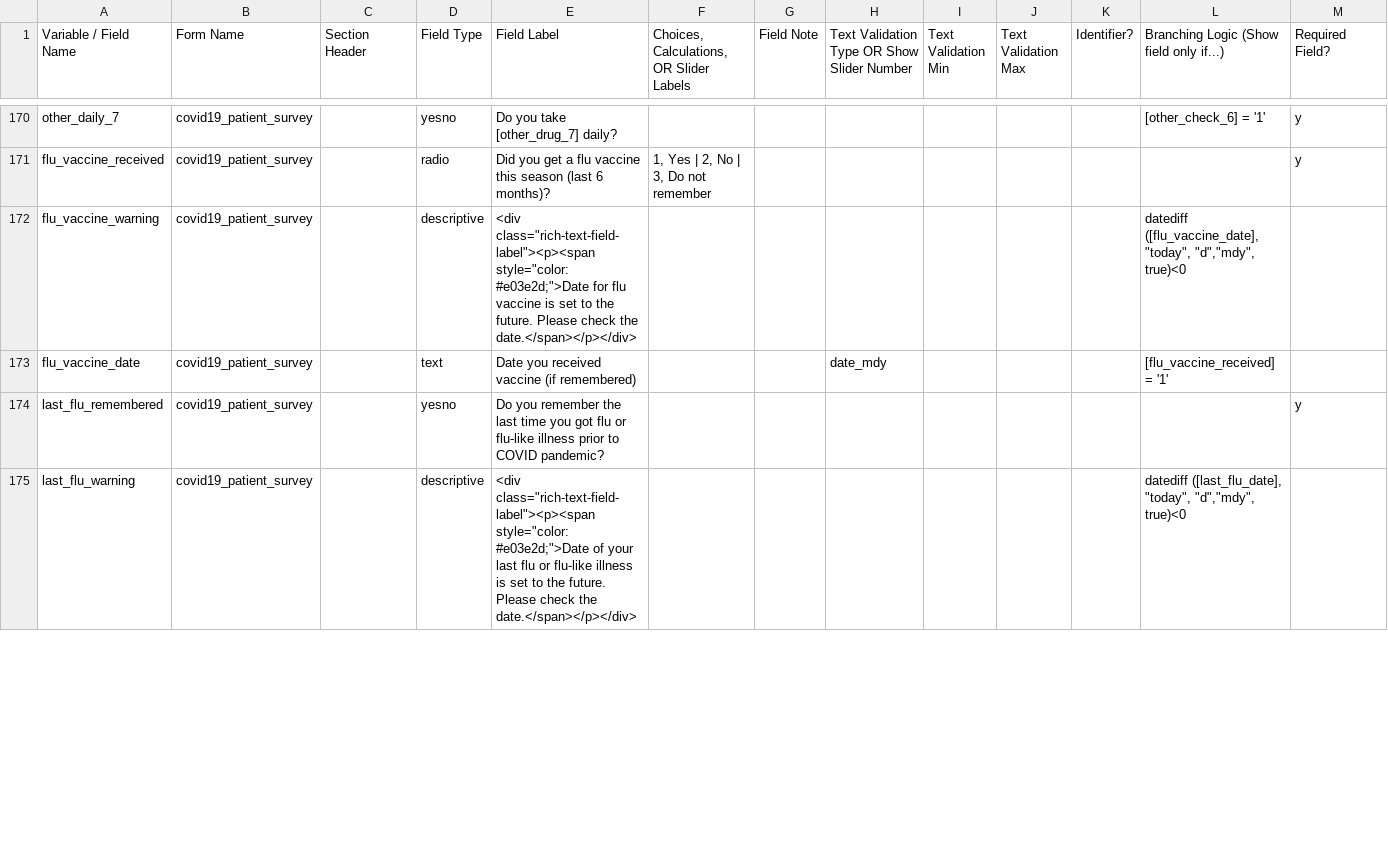
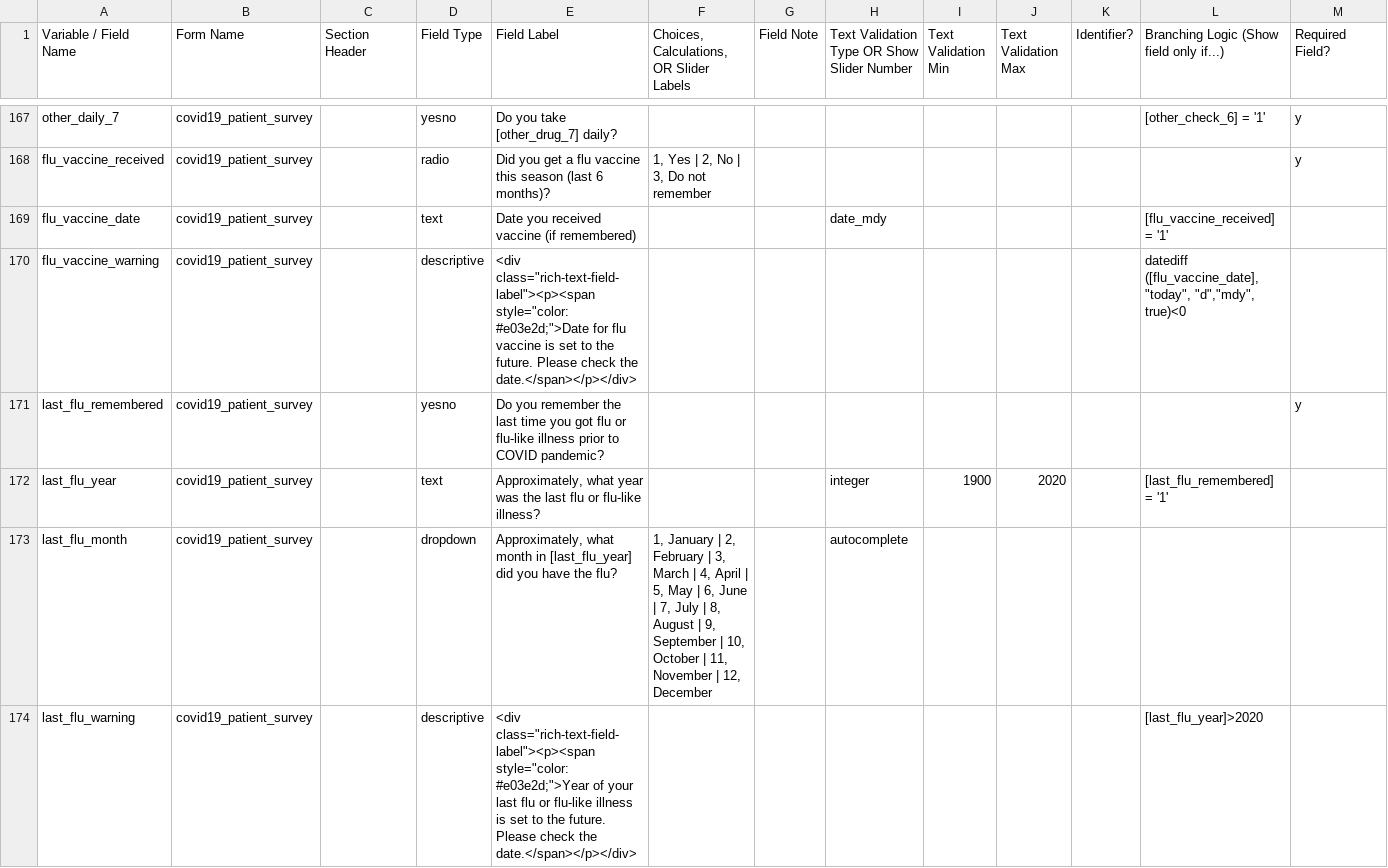
Before and after one commit to RitchieLab/COVID-19-patient-survey, a CSV file: COVID19PatientSurvey_DataDictionary.csv, drawn as a sheet; only a part is shown, gaps mark what is left out; addresses are those after the commit; rows hold the shown columns only; the diff covers the shown part only; the diff names each change by its address in the sheet, - before the commit and + after, or states it on an @@ line.

Commit message:
Set up for multiple pages. Date warnings moved below dates. Fixed spelling of lisinopril.

```diff
--- a/COVID19PatientSurvey_DataDictionary.csv
+++ b/COVID19PatientSurvey_DataDictionary.csv
@@ row 173 moved to row 169: flu_vaccine_date @@
+row 172: last_flu_year | covid19_patient_survey |  | text | Approximately, what year was the last flu or flu-like illness? |  |  | integer | 1900 | 2020 |  | [last_flu_remembered] = '1'
+row 173: last_flu_month | covid19_patient_survey |  | dropdown | Approximately, what month in [last_flu_year] did you have the flu? | 1, January | 2, February | 3, March | 4, April | 5, May | 6, June | 7, July | 8, August | 9, September | 10, October | 11, November | 12, December |  | autocomplete
-E174 (Field Label): …class="rich-text-field-label"><p><span style="color: #e03e2d;">Date of your…
+E174 (Field Label): …class="rich-text-field-label"><p><span style="color: #e03e2d;">Year of your…
-L174: datediff ([last_flu_date], "today", "d","mdy", true)<0
+L174: [last_flu_year]>2020
```
Also changed, not shown: 2 added rows, 6 removed rows, 5 moved rows and 17 edited cells elsewhere in this file, 1 other file.
